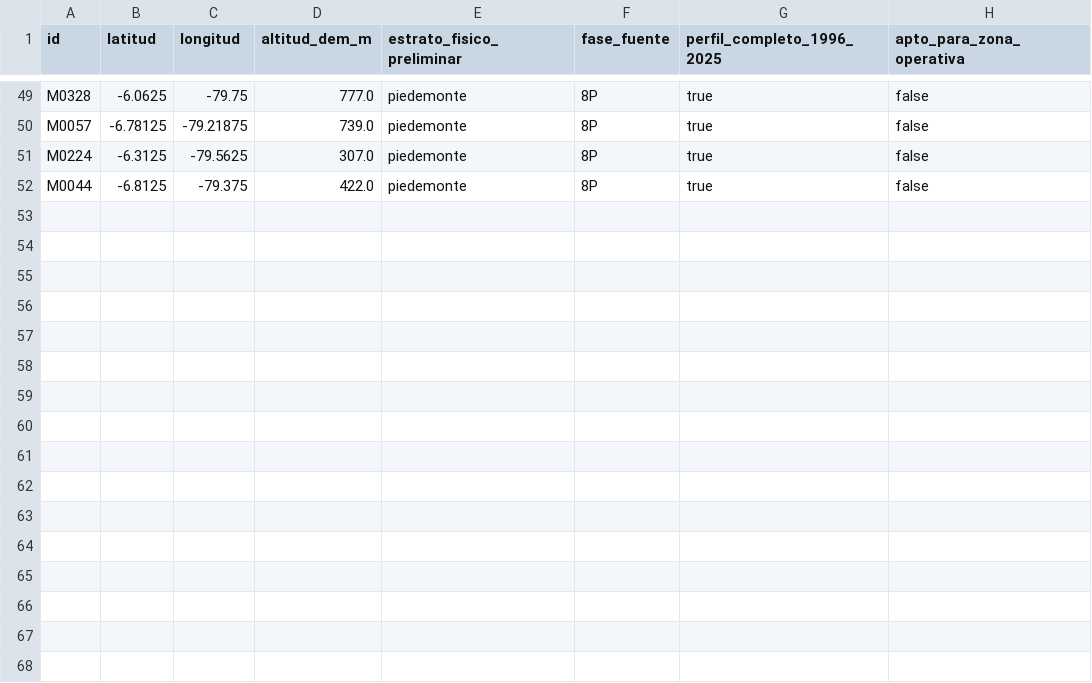
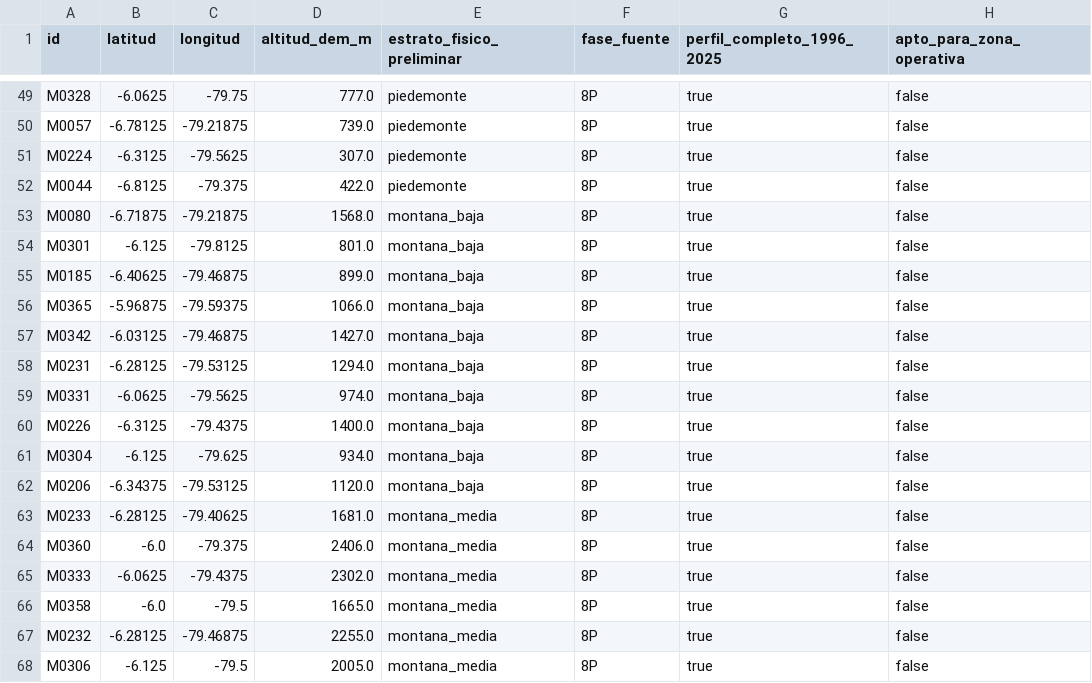
Before and after one commit to ccoronelepg-gif/OAF-Lambayeque, a CSV file: datos/clima_contiguo_8p/testigos_perfil_completo_8p.csv, drawn as a sheet; only a part is shown, gaps mark what is left out; the diff names each change by its address in the sheet, - before the commit and + after, or states it on an @@ line.

```diff
--- a/datos/clima_contiguo_8p/testigos_perfil_completo_8p.csv
+++ b/datos/clima_contiguo_8p/testigos_perfil_completo_8p.csv
+row 53: M0080 | -6.71875 | -79.21875 | 1568.0 | montana_baja | 8P | true | false
+row 54: M0301 | -6.125 | -79.8125 | 801.0 | montana_baja | 8P | true | false
+row 55: M0185 | -6.40625 | -79.46875 | 899.0 | montana_baja | 8P | true | false
+row 56: M0365 | -5.96875 | -79.59375 | 1066.0 | montana_baja | 8P | true | false
+row 57: M0342 | -6.03125 | -79.46875 | 1427.0 | montana_baja | 8P | true | false
+row 58: M0231 | -6.28125 | -79.53125 | 1294.0 | montana_baja | 8P | true | false
+row 59: M0331 | -6.0625 | -79.5625 | 974.0 | montana_baja | 8P | true | false
+row 60: M0226 | -6.3125 | -79.4375 | 1400.0 | montana_baja | 8P | true | false
+row 61: M0304 | -6.125 | -79.625 | 934.0 | montana_baja | 8P | true | false
+row 62: M0206 | -6.34375 | -79.53125 | 1120.0 | montana_baja | 8P | true | false
+row 63: M0233 | -6.28125 | -79.40625 | 1681.0 | montana_media | 8P | true | false
+row 64: M0360 | -6.0 | -79.375 | 2406.0 | montana_media | 8P | true | false
+row 65: M0333 | -6.0625 | -79.4375 | 2302.0 | montana_media | 8P | true | false
+row 66: M0358 | -6.0 | -79.5 | 1665.0 | montana_media | 8P | true | false
+row 67: M0232 | -6.28125 | -79.46875 | 2255.0 | montana_media | 8P | true | false
+row 68: M0306 | -6.125 | -79.5 | 2005.0 | montana_media | 8P | true | false
```
Also changed, not shown: datos/clima_contiguo_8p/pares_similares_exploratorios_8p.csv, 4 other files.
